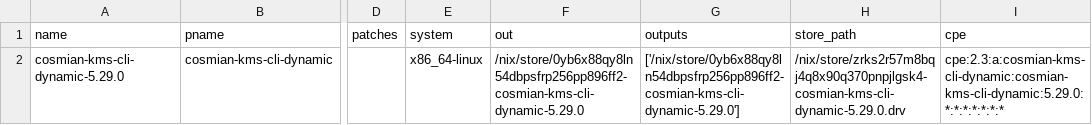
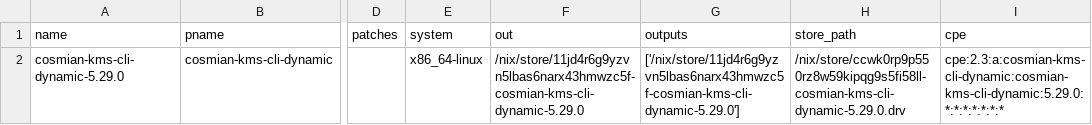
Before and after one commit to Cosmian/kms, a CSV file: sbom/ckms/fips/dynamic/sbom.csv, drawn as a sheet; only a part is shown, gaps mark what is left out; the diff names each change by its address in the sheet, - before the commit and + after, or states it on an @@ line.

```diff
--- a/sbom/ckms/fips/dynamic/sbom.csv
+++ b/sbom/ckms/fips/dynamic/sbom.csv
-F2 (out): /nix/store/0yb6x88qy8ln54dbpsfrp256pp896ff2-cosmian-kms-cli-dynamic-5.29.0
+F2 (out): /nix/store/11jd4r6g9yzvn5lbas6narx43hmwzc5f-cosmian-kms-cli-dynamic-5.29.0
-G2 (outputs): ['/nix/store/0yb6x88qy8ln54dbpsfrp256pp896ff2-cosmian-kms-cli-dynamic-5.29.0']
+G2 (outputs): ['/nix/store/11jd4r6g9yzvn5lbas6narx43hmwzc5f-cosmian-kms-cli-dynamic-5.29.0']
-H2 (store_path): /nix/store/zrks2r57m8bqj4q8x90q370pnpjlgsk4-cosmian-kms-cli-dynamic-5.29.0.drv
+H2 (store_path): /nix/store/ccwk0rp9p550rz8w59kipqg9s5fi58ll-cosmian-kms-cli-dynamic-5.29.0.drv
```
Also changed, not shown: sbom/ckms/fips/static/sbom.csv, sbom/ckms/non-fips/dynamic/sbom.csv, 29 other files.
